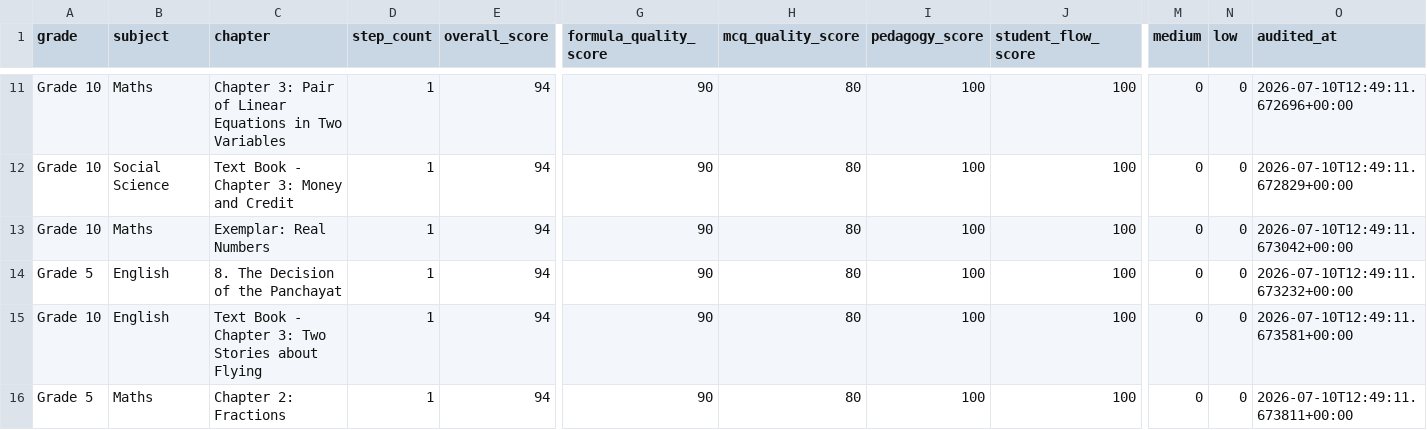
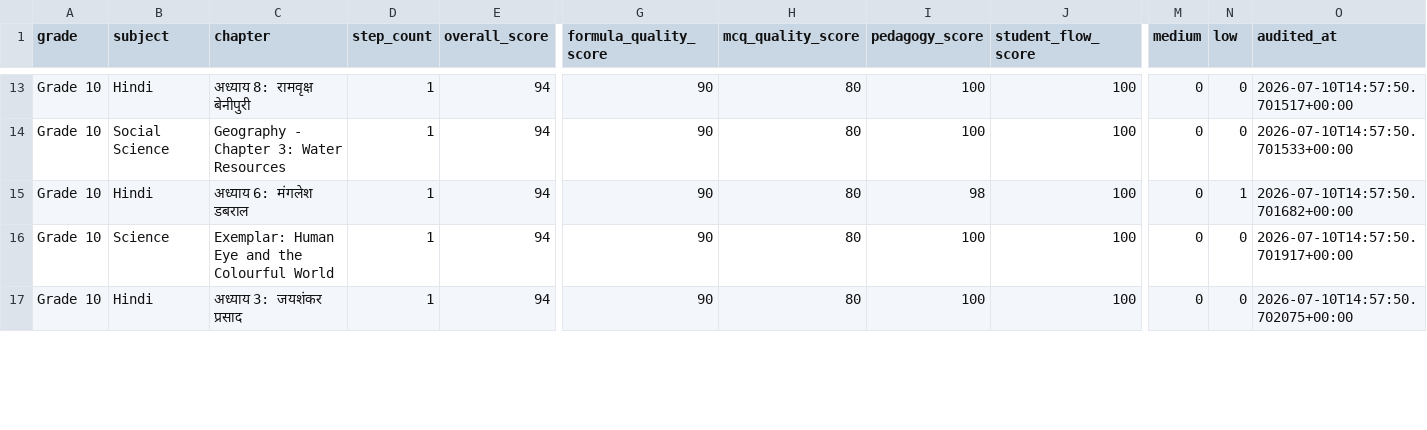
Before and after one commit to pradipbhuyan/likha-poha-ai, a CSV file: backend/reports/lesson_quality/lesson_quality_summary.csv, drawn as a sheet; only a part is shown, gaps mark what is left out; removed rows and columns are numbered as before the commit, all else as after; rows hold the shown columns only; the diff covers the shown part only; the diff names each change by its address in the sheet, - before the commit and + after, or states it on an @@ line.

```diff
--- a/backend/reports/lesson_quality/lesson_quality_summary.csv
+++ b/backend/reports/lesson_quality/lesson_quality_summary.csv
-B13 (subject): Maths
+B13 (subject): Hindi
-C13 (chapter): Chapter 3: Pair of Linear Equations in Two Variables
+C13 (chapter): अध्याय 8: रामवृक्ष बेनीपुरी
-O13 (audited_at): 2026-07-10T12:49:11.672696+00:00
+O13 (audited_at): 2026-07-10T14:57:50.701517+00:00
-C14 (chapter): Text Book - Chapter 3: Money and Credit
+C14 (chapter): Geography - Chapter 3: Water Resources
-O14 (audited_at): 2026-07-10T12:49:11.672829+00:00
+O14 (audited_at): 2026-07-10T14:57:50.701533+00:00
-B15 (subject): Maths
+B15 (subject): Hindi
-C15 (chapter): Exemplar: Real Numbers
+C15 (chapter): अध्याय 6: मंगलेश डबराल
-I15 (pedagogy_score): 100
+I15 (pedagogy_score): 98
-N15 (low): 0
+N15 (low): 1
-O15 (audited_at): 2026-07-10T12:49:11.673042+00:00
+O15 (audited_at): 2026-07-10T14:57:50.701682+00:00
-A16 (grade): Grade 5
+A16 (grade): Grade 10
-B16 (subject): English
+B16 (subject): Science
-C16 (chapter): 8. The Decision of the Panchayat
+C16 (chapter): Exemplar: Human Eye and the Colourful World
-O16 (audited_at): 2026-07-10T12:49:11.673232+00:00
+O16 (audited_at): 2026-07-10T14:57:50.701917+00:00
-B17 (subject): English
+B17 (subject): Hindi
-C17 (chapter): Text Book - Chapter 3: Two Stories about Flying
+C17 (chapter): अध्याय 3: जयशंकर प्रसाद
-O17 (audited_at): 2026-07-10T12:49:11.673581+00:00
+O17 (audited_at): 2026-07-10T14:57:50.702075+00:00
-row 16: Grade 5 | Maths | Chapter 2: Fractions | 1 | 94 | 90 | 80 | 100 | 100 | 0 | 0 | 2026-07-10T12:49:11.673811+00:00
```
Also changed, not shown: 2 added rows, 1 removed row and 42 edited cells elsewhere in this file, 8 other files.
